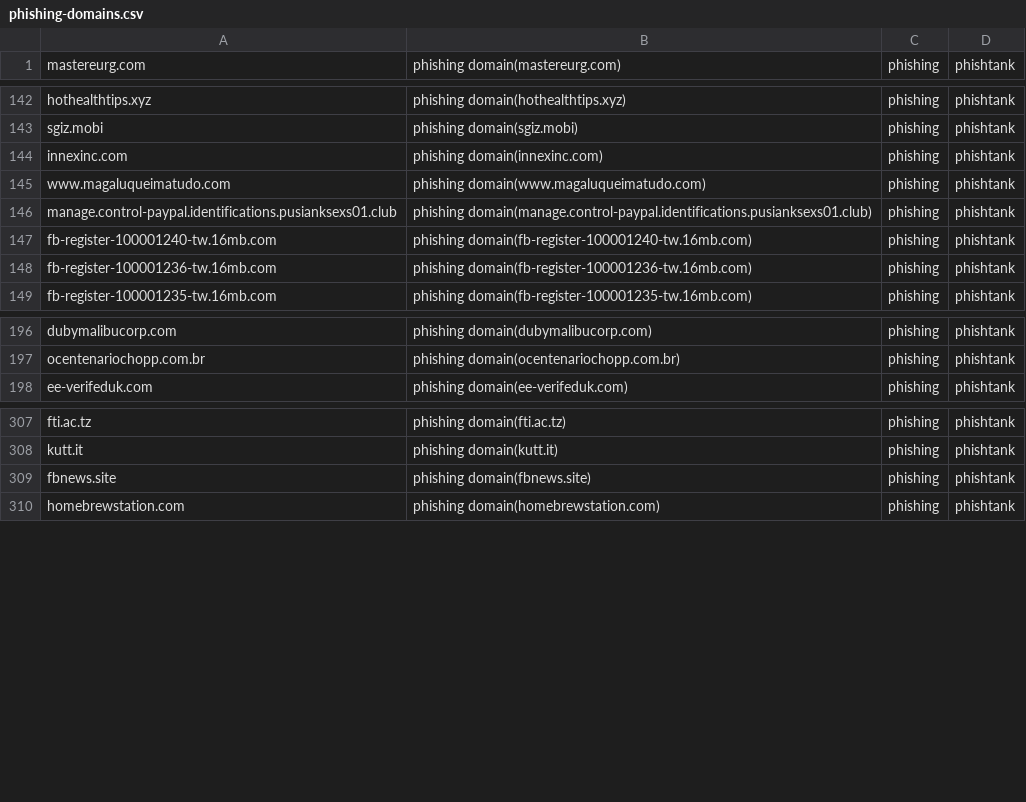
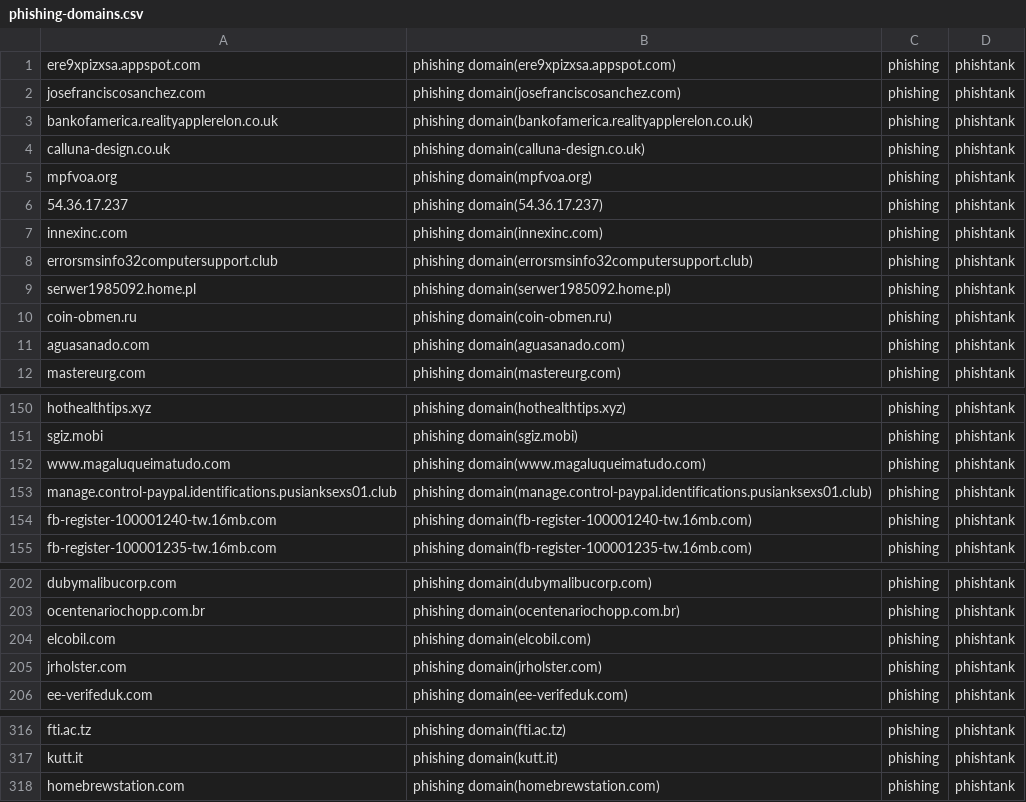
Before and after one commit to sinjukukawataro/20180511, a CSV file: phishing-domains.csv, drawn as a sheet; only a part is shown, gaps mark what is left out; the diff covers the shown part only.

Commit message:
update_20190801_190315

```diff
--- a/phishing-domains.csv
+++ b/phishing-domains.csv
@@ -1 +1,12 @@
+ere9xpizxsa.appspot.com,phishing domain(ere9xpizxsa.appspot.com),phishing,phishtank
+josefranciscosanchez.com,phishing domain(josefranciscosanchez.com),phishing,phishtank
+bankofamerica.realityapplerelon.co.uk,phishing domain(bankofamerica.realityapplerelon.co.uk),phishing,phishtank
+calluna-design.co.uk,phishing domain(calluna-design.co.uk),phishing,phishtank
+mpfvoa.org,phishing domain(mpfvoa.org),phishing,phishtank
+54.36.17.237,phishing domain(54.36.17.237),phishing,phishtank
+innexinc.com,phishing domain(innexinc.com),phishing,phishtank
+errorsmsinfo32computersupport.club,phishing domain(errorsmsinfo32computersupport.club),phishing,phishtank
+serwer1985092.home.pl,phishing domain(serwer1985092.home.pl),phishing,phishtank
+coin-obmen.ru,phishing domain(coin-obmen.ru),phishing,phishtank
+aguasanado.com,phishing domain(aguasanado.com),phishing,phishtank
 mastereurg.com,phishing domain(mastereurg.com),phishing,phishtank
@@ -143,3 +151,2 @@ hothealthtips.xyz,phishing domain(hothealthtips.xyz),phishing,phishtank
 sgiz.mobi,phishing domain(sgiz.mobi),phishing,phishtank
-innexinc.com,phishing domain(innexinc.com),phishing,phishtank
 www.magaluqueimatudo.com,phishing domain(www.magaluqueimatudo.com),phishing,phishtank
@@ -147,3 +154,2 @@ manage.control-paypal.identifications.pusianksexs01.club,phishing domain(manage.
 fb-register-100001240-tw.16mb.com,phishing domain(fb-register-100001240-tw.16mb.com),phishing,phishtank
-fb-register-100001236-tw.16mb.com,phishing domain(fb-register-100001236-tw.16mb.com),phishing,phishtank
 fb-register-100001235-tw.16mb.com,phishing domain(fb-register-100001235-tw.16mb.com),phishing,phishtank
@@ -197,2 +203,4 @@ dubymalibucorp.com,phishing domain(dubymalibucorp.com),phishing,phishtank
 ocentenariochopp.com.br,phishing domain(ocentenariochopp.com.br),phishing,phishtank
+elcobil.com,phishing domain(elcobil.com),phishing,phishtank
+jrholster.com,phishing domain(jrholster.com),phishing,phishtank
 ee-verifeduk.com,phishing domain(ee-verifeduk.com),phishing,phishtank
@@ -308,3 +317,2 @@ fti.ac.tz,phishing domain(fti.ac.tz),phishing,phishtank
 kutt.it,phishing domain(kutt.it),phishing,phishtank
-fbnews.site,phishing domain(fbnews.site),phishing,phishtank
 homebrewstation.com,phishing domain(homebrewstation.com),phishing,phishtank
```
Also changed, not shown: 8 removed rows and 1 moved row elsewhere in this file.
